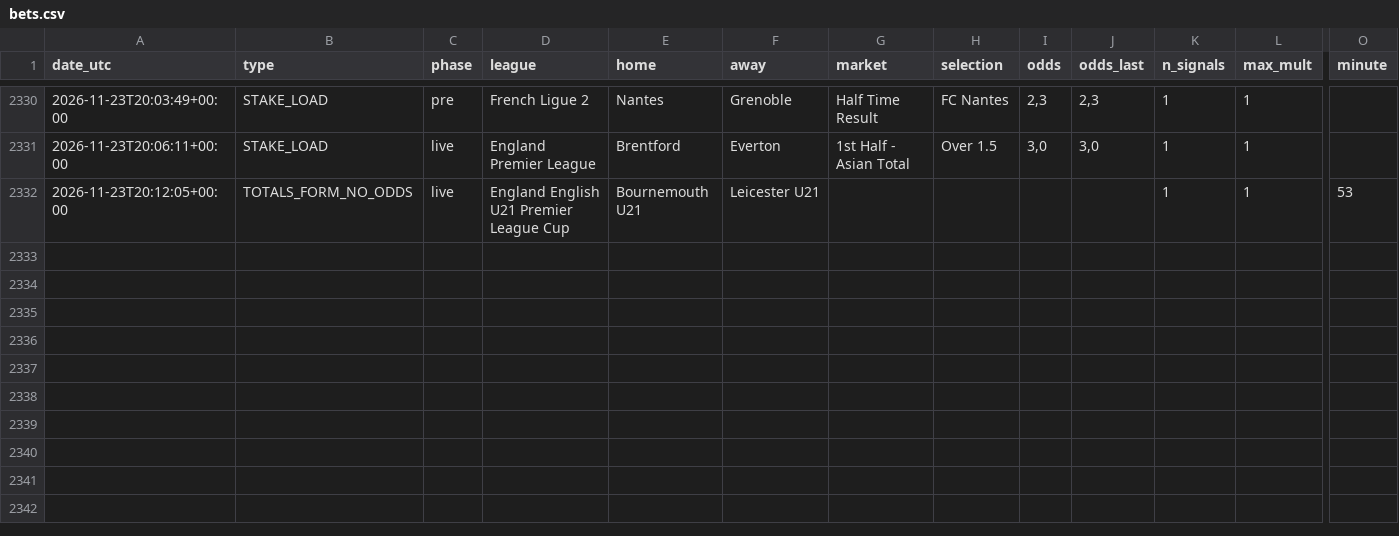
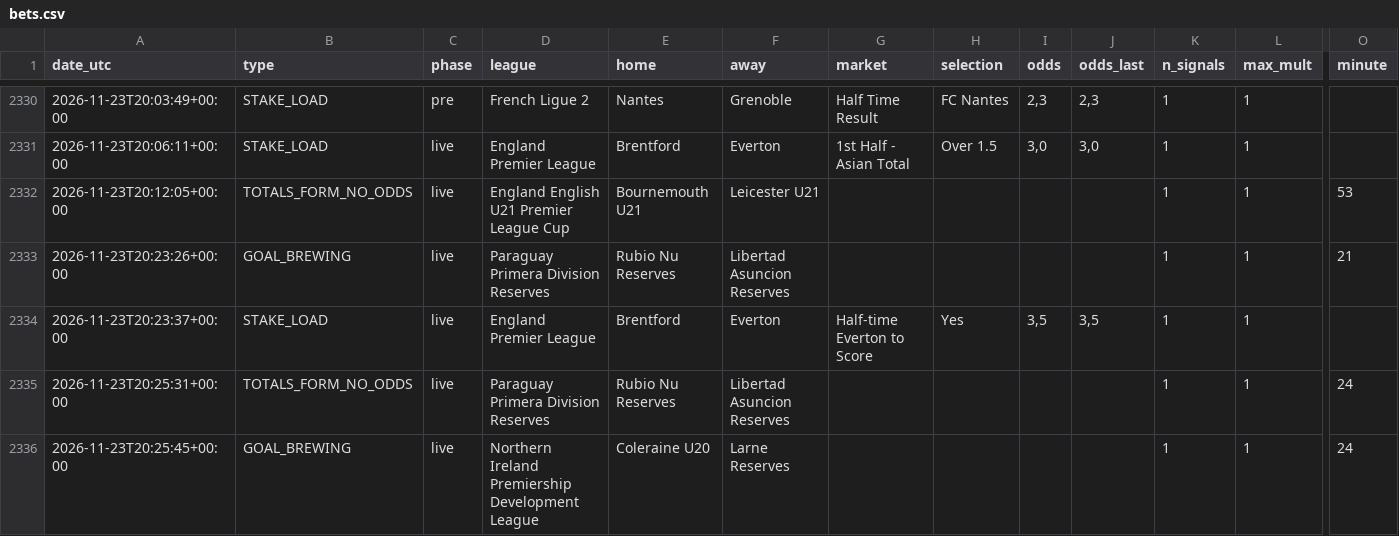
Before and after one commit to nunovinhas-creator/goal-roi, a CSV file: docs/bets.csv, drawn as a sheet; only a part is shown, gaps mark what is left out; rows hold the shown columns only; the diff names each change by its address in the sheet, - before the commit and + after, or states it on an @@ line.

```diff
--- a/docs/bets.csv
+++ b/docs/bets.csv
+row 2333: 2026-11-23T20:23:26+00:00 | GOAL_BREWING | live | Paraguay Primera Division Reserves | Rubio Nu Reserves | Libertad Asuncion Reserves |  |  |  |  | 1 | 1 | 21
+row 2334: 2026-11-23T20:23:37+00:00 | STAKE_LOAD | live | England Premier League | Brentford | Everton | Half-time Everton to Score | Yes | 3,5 | 3,5 | 1 | 1
+row 2335: 2026-11-23T20:25:31+00:00 | TOTALS_FORM_NO_ODDS | live | Paraguay Primera Division Reserves | Rubio Nu Reserves | Libertad Asuncion Reserves |  |  |  |  | 1 | 1 | 24
+row 2336: 2026-11-23T20:25:45+00:00 | GOAL_BREWING | live | Northern Ireland Premiership Development League | Coleraine U20 | Larne Reserves |  |  |  |  | 1 | 1 | 24
```
Also changed, not shown: 5 other files.
